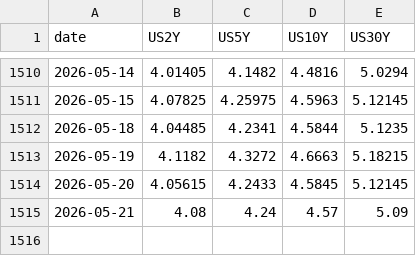
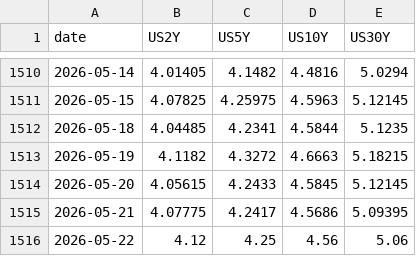
Before and after one commit to smallfishmacro-Git/rates-regime, a CSV file: data/nominal_yields.csv, drawn as a sheet; only a part is shown, gaps mark what is left out.

```diff
--- a/data/nominal_yields.csv
+++ b/data/nominal_yields.csv
@@ -1514,2 +1514,3 @@ date,US2Y,US5Y,US10Y,US30Y
 2026-05-20,4.05615,4.2433,4.5845,5.12145
-2026-05-21,4.08,4.24,4.57,5.09
+2026-05-21,4.07775,4.2417,4.5686,5.09395
+2026-05-22,4.12,4.25,4.56,5.06
```
